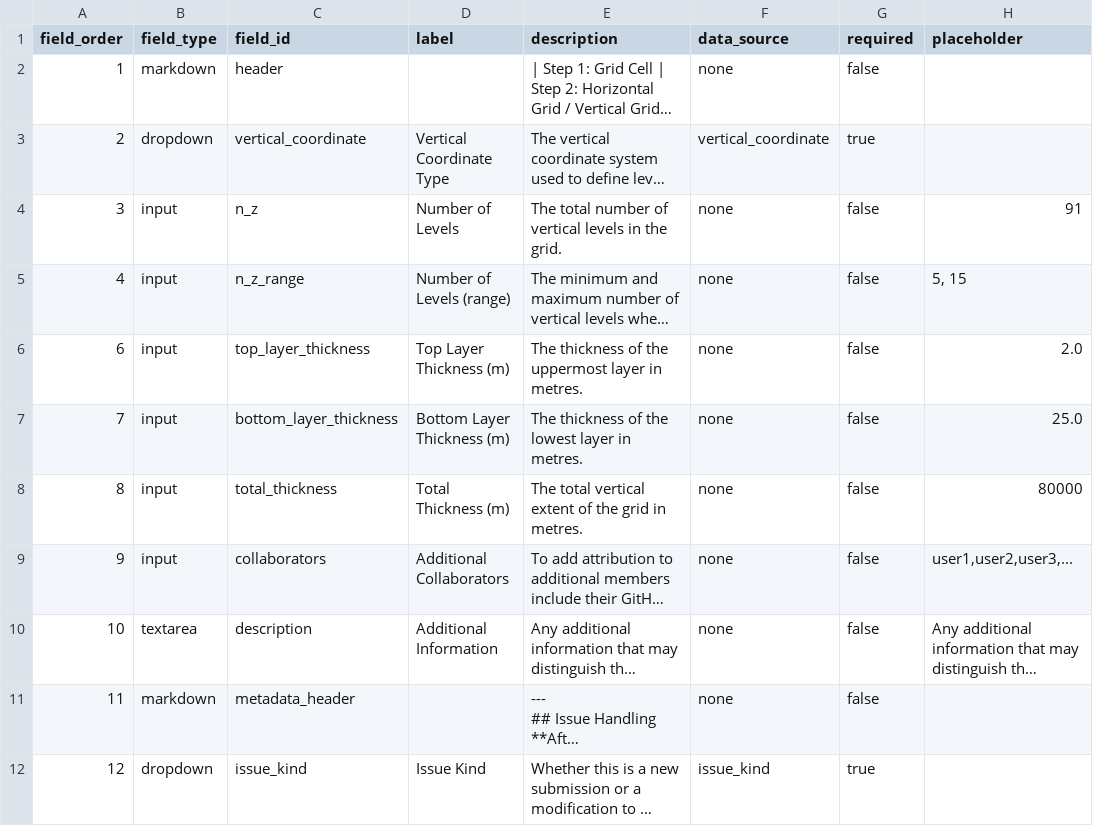
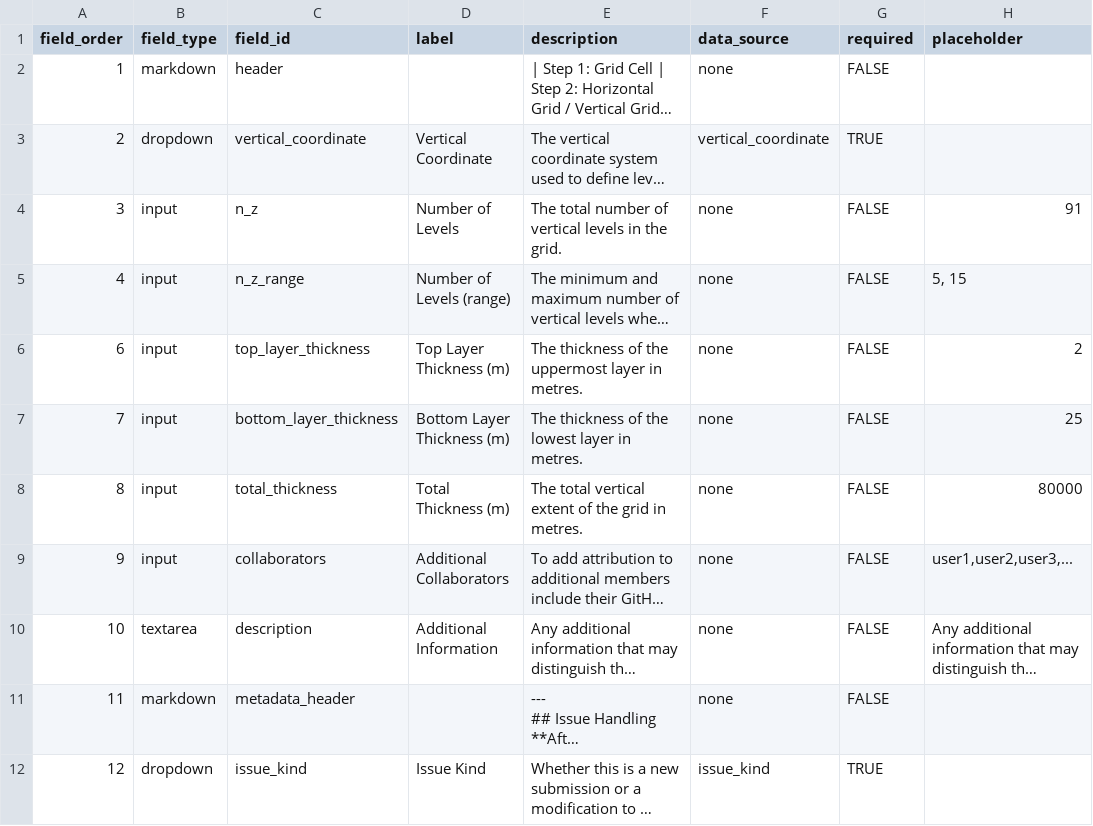
Before and after one commit to WCRP-CMIP/Essential-Model-Documentation, a CSV file: .github/GEN_ISSUE_TEMPLATE/vertical_computational_grid.csv, drawn as a sheet; only a part is shown; long unchanged cells end in …; the diff names each change by its address in the sheet, - before the commit and + after, or states it on an @@ line.

Commit message:
vertical forms

```diff
--- a/.github/GEN_ISSUE_TEMPLATE/vertical_computational_grid.csv
+++ b/.github/GEN_ISSUE_TEMPLATE/vertical_computational_grid.csv
-G2 (required): false
+G2 (required): FALSE
-D3 (label): Vertical Coordinate Type
+D3 (label): Vertical Coordinate
-G3 (required): true
+G3 (required): TRUE
-G4:G11 (required): false
+G4:G11 (required): FALSE
-H6 (placeholder): 2.0
+H6 (placeholder): 2
-H7 (placeholder): 25.0
+H7 (placeholder): 25
-G12 (required): true
+G12 (required): TRUE
```
Also changed, not shown: 31 other files.
